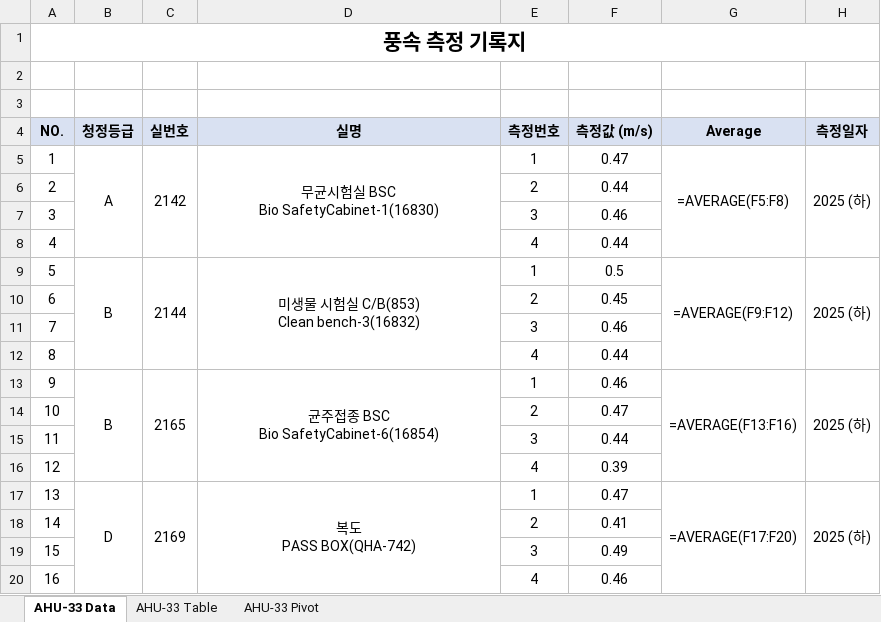
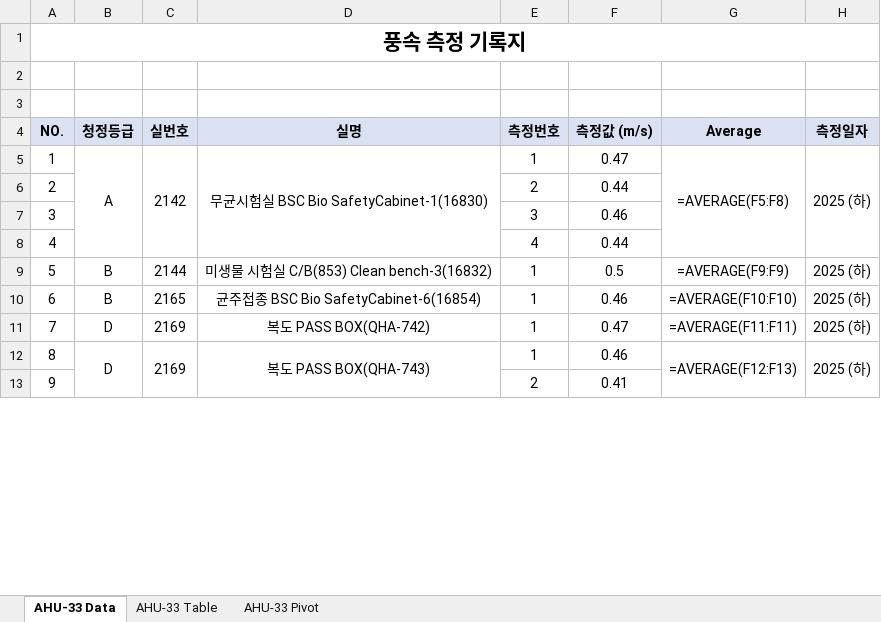
Before and after one commit to irfanqs/gmp-automation, an Excel workbook: outputs/Air_Velocity_Test_Result_and_Graph.xlsx, sheet AHU-33 Data, drawn as a sheet; only a part is shown; values as stored, in another font and other column widths than the file's, no borders; formulas without a stored value are shown as written; removed rows and columns are numbered as before the commit, all else as after; ↵ is a line break in a cell; the diff covers the shown part only; the diff names each change by its address in the sheet, - before the commit and + after, or states it on an @@ line.

```diff
--- a/outputs/Air_Velocity_Test_Result_and_Graph.xlsx (sheet AHU-33 Data)
+++ b/outputs/Air_Velocity_Test_Result_and_Graph.xlsx (sheet AHU-33 Data)
-D5 (실명): 무균시험실 BSC ↵ Bio SafetyCabinet-1(16830)
+D5 (실명): 무균시험실 BSC Bio SafetyCabinet-1(16830)
-B9:B12 merged
-C9:C12 merged
-D9 (실명): 미생물 시험실 C/B(853) ↵ Clean bench-3(16832)
+D9 (실명): 미생물 시험실 C/B(853) Clean bench-3(16832)
-D9:D12 merged
-G9 (Average): =AVERAGE(F9:F12)
+G9 (Average): =AVERAGE(F9:F9)
-G9:G12 merged
-H9:H12 merged
-row 10: 6 |  |  |  | 2 | 0.45
-row 11: 7 |  |  |  | 3 | 0.46
-row 12: 8 |  |  |  | 4 | 0.44
@@ column A (NO.) renumbered from row 10 down @@
-B13:B16 merged
-C13:C16 merged
-D10 (실명): 균주접종 BSC ↵ Bio SafetyCabinet-6(16854)
+D10 (실명): 균주접종 BSC Bio SafetyCabinet-6(16854)
-D13:D16 merged
-G10 (Average): =AVERAGE(F13:F16)
+G10 (Average): =AVERAGE(F10:F10)
-G13:G16 merged
-H13:H16 merged
-row 14: 10 |  |  |  | 2 | 0.47
-row 15: 11 |  |  |  | 3 | 0.44
-row 16: 12 |  |  |  | 4 | 0.39
-B17:B20 merged
-C17:C20 merged
-D11 (실명): 복도 ↵ PASS BOX(QHA-742)
+D11 (실명): 복도 PASS BOX(QHA-742)
-D17:D20 merged
-G11 (Average): =AVERAGE(F17:F20)
+G11 (Average): =AVERAGE(F11:F11)
-G17:G20 merged
-H17:H20 merged
+row 12: 8 | D | 2169 | 복도 PASS BOX(QHA-743) | 1 | 0.46 | =AVERAGE(F12:F13) | 2025 (하)
-row 19: 15 |  |  |  | 3 | 0.49
-row 20: 16 |  |  |  | 4 | 0.46
```
Also changed, not shown: 7 removed rows, 6 edited cells and merged cells elsewhere in this sheet, sheet AHU-33 Pivot, sheet AHU-33 Table, charts or pictures, outputs/Airborne_Particle_Test_Result_and_Graph.xlsx, 8 other files.
